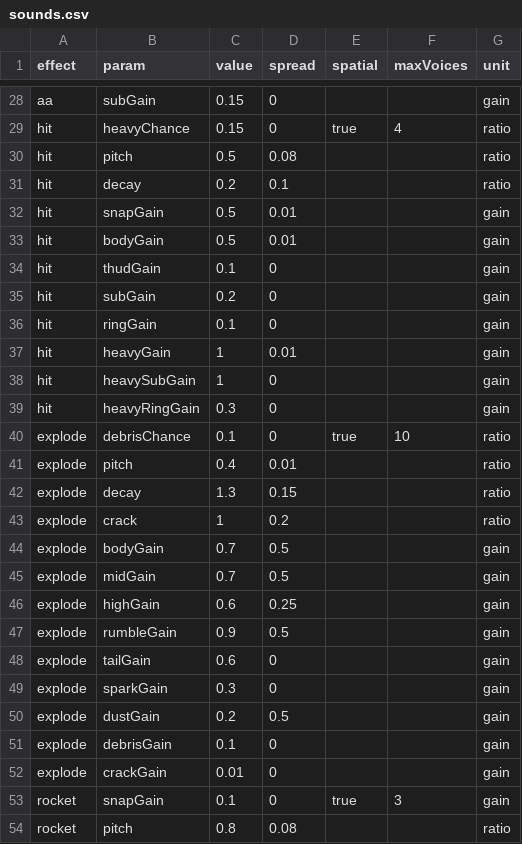
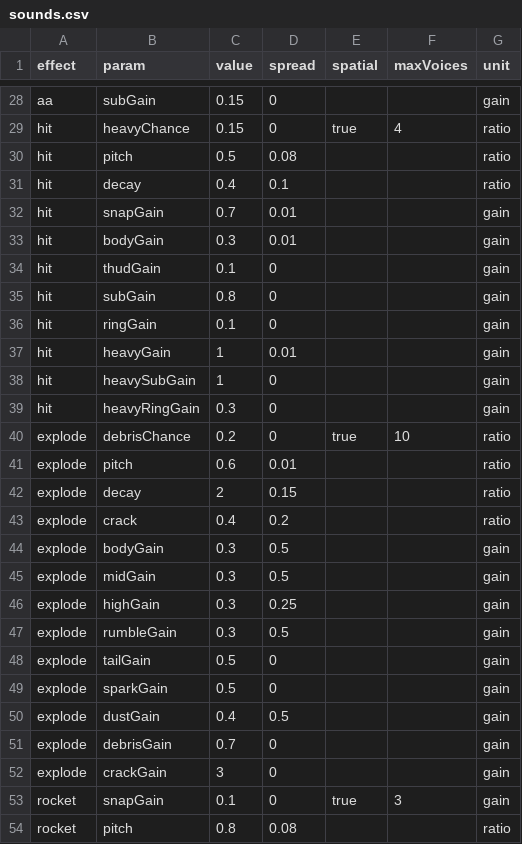
Before and after one commit to lyonbach/mass-shooter, a CSV file: sounds.csv, drawn as a sheet; only a part is shown, gaps mark what is left out; the diff covers the shown part only.

```diff
--- a/sounds.csv
+++ b/sounds.csv
@@ -30,7 +30,7 @@ hit,heavyChance,0.15,0,true,4,ratio
 hit,pitch,0.5,0.08,,,ratio
-hit,decay,0.2,0.1,,,ratio
-hit,snapGain,0.5,0.01,,,gain
-hit,bodyGain,0.5,0.01,,,gain
+hit,decay,0.4,0.1,,,ratio
+hit,snapGain,0.7,0.01,,,gain
+hit,bodyGain,0.3,0.01,,,gain
 hit,thudGain,0.1,0,,,gain
-hit,subGain,0.2,0,,,gain
+hit,subGain,0.8,0,,,gain
 hit,ringGain,0.1,0,,,gain
@@ -39,15 +39,15 @@ hit,heavySubGain,1,0,,,gain
 hit,heavyRingGain,0.3,0,,,gain
-explode,debrisChance,0.1,0,true,10,ratio
-explode,pitch,0.4,0.01,,,ratio
-explode,decay,1.3,0.15,,,ratio
-explode,crack,1,0.2,,,ratio
-explode,bodyGain,0.7,0.5,,,gain
-explode,midGain,0.7,0.5,,,gain
-explode,highGain,0.6,0.25,,,gain
-explode,rumbleGain,0.9,0.5,,,gain
-explode,tailGain,0.6,0,,,gain
-explode,sparkGain,0.3,0,,,gain
-explode,dustGain,0.2,0.5,,,gain
-explode,debrisGain,0.1,0,,,gain
-explode,crackGain,0.01,0,,,gain
+explode,debrisChance,0.2,0,true,10,ratio
+explode,pitch,0.6,0.01,,,ratio
+explode,decay,2,0.15,,,ratio
+explode,crack,0.4,0.2,,,ratio
+explode,bodyGain,0.3,0.5,,,gain
+explode,midGain,0.3,0.5,,,gain
+explode,highGain,0.3,0.25,,,gain
+explode,rumbleGain,0.3,0.5,,,gain
+explode,tailGain,0.5,0,,,gain
+explode,sparkGain,0.5,0,,,gain
+explode,dustGain,0.4,0.5,,,gain
+explode,debrisGain,0.7,0,,,gain
+explode,crackGain,3,0,,,gain
 rocket,snapGain,0.1,0,true,3,gain
```
Also changed, not shown: 16 added rows, 1 removed row and 25 edited cells elsewhere in this file, 18 other files.
